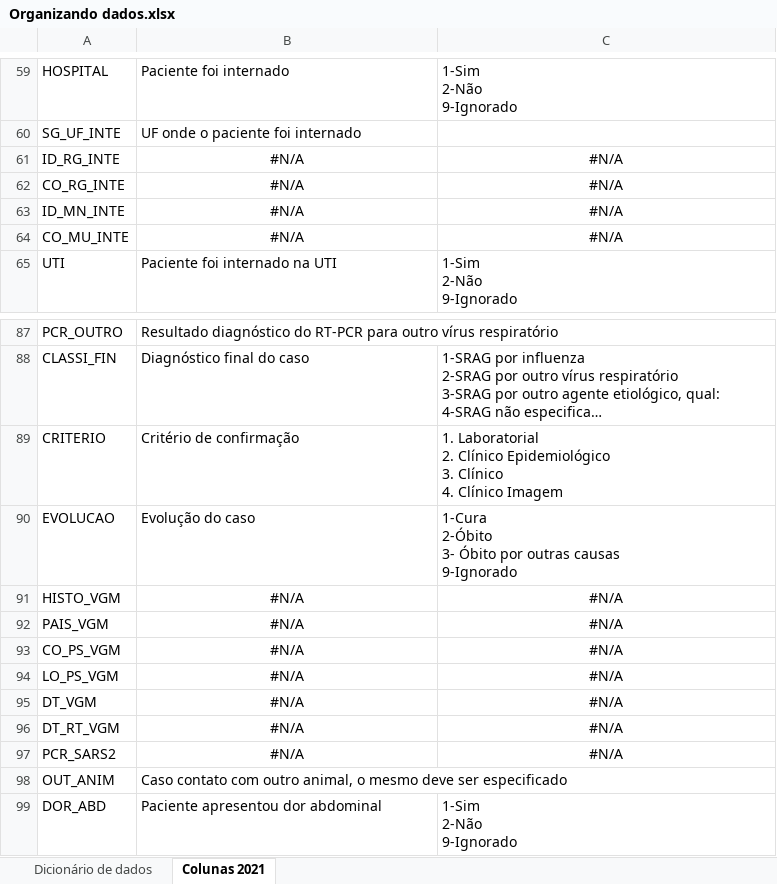
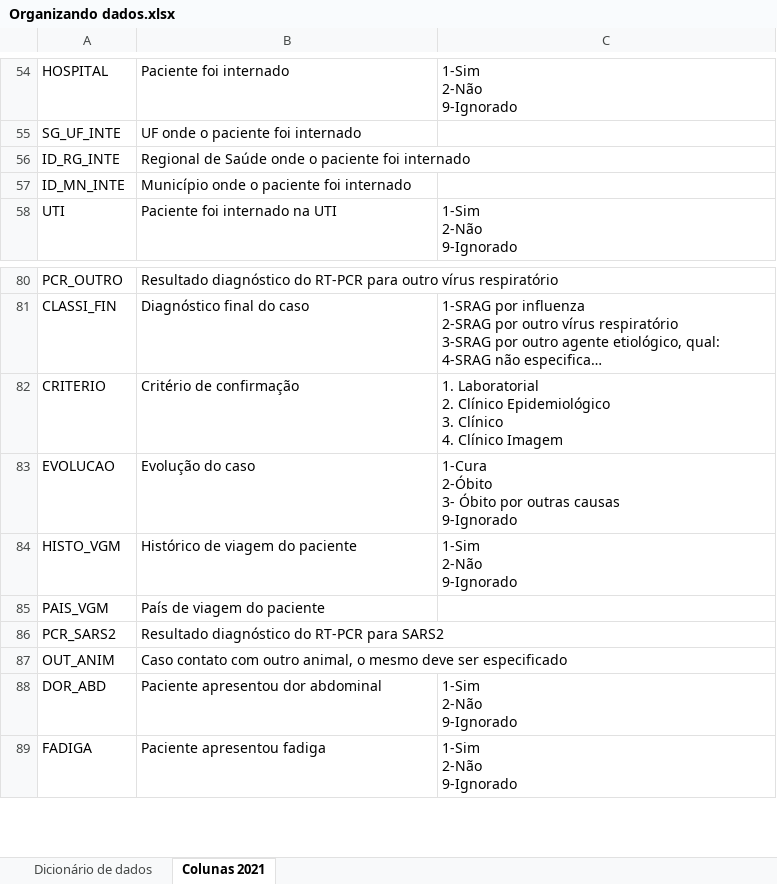
Before and after one commit to Lpins01/Projeto-Analise-de-Dados-SRAG-2021---2024-, an Excel workbook: Organizando dados.xlsx, sheet Colunas 2021, drawn as a sheet; only a part is shown, gaps mark what is left out; the shorter side is filled out with more unchanged rows; long unchanged cells end in …; values as stored, in another font and other column widths than the file's, no borders; table styles not drawn; removed rows and columns are numbered as before the commit, all else as after; ↵ is a line break in a cell; the diff covers the shown part only; the diff names each change by its address in the sheet, - before the commit and + after, or states it on an @@ line.

```diff
--- a/Organizando dados.xlsx (sheet Colunas 2021)
+++ b/Organizando dados.xlsx (sheet Colunas 2021)
-B56: #N/A
+B56: Regional de Saúde onde o paciente foi internado
-B56 alignment: center
+B56 alignment: left
-C56: #N/A
+C56: (empty)
-row 62: CO_RG_INTE | #N/A | #N/A
-B57: #N/A
+B57: Município onde o paciente foi internado
-B57 alignment: center
+B57 alignment: left
-C57: #N/A
+C57: (empty)
-row 64: CO_MU_INTE | #N/A | #N/A
-B84: #N/A
+B84: Histórico de viagem do paciente
-B84:C84 alignment: center
+B84:C84 alignment: left
-C84: #N/A
+C84: 1-Sim ↵ 2-Não ↵ 9-Ignorado
-B85: #N/A
+B85: País de viagem do paciente
-B85 alignment: center
+B85 alignment: left
-C85: #N/A
+C85: (empty)
-row 93: CO_PS_VGM | #N/A | #N/A
-row 94: LO_PS_VGM | #N/A | #N/A
-row 95: DT_VGM | #N/A | #N/A
-row 96: DT_RT_VGM | #N/A | #N/A
-B86: #N/A
+B86: Resultado diagnóstico do RT-PCR para SARS2
-B86 alignment: center
+B86 alignment: left
-C86: #N/A
+C86: (empty)
```
Also changed, not shown: 4 added rows, 10 removed rows, 5 edited cells and cell formats elsewhere in this sheet, formulas that keep their value.
